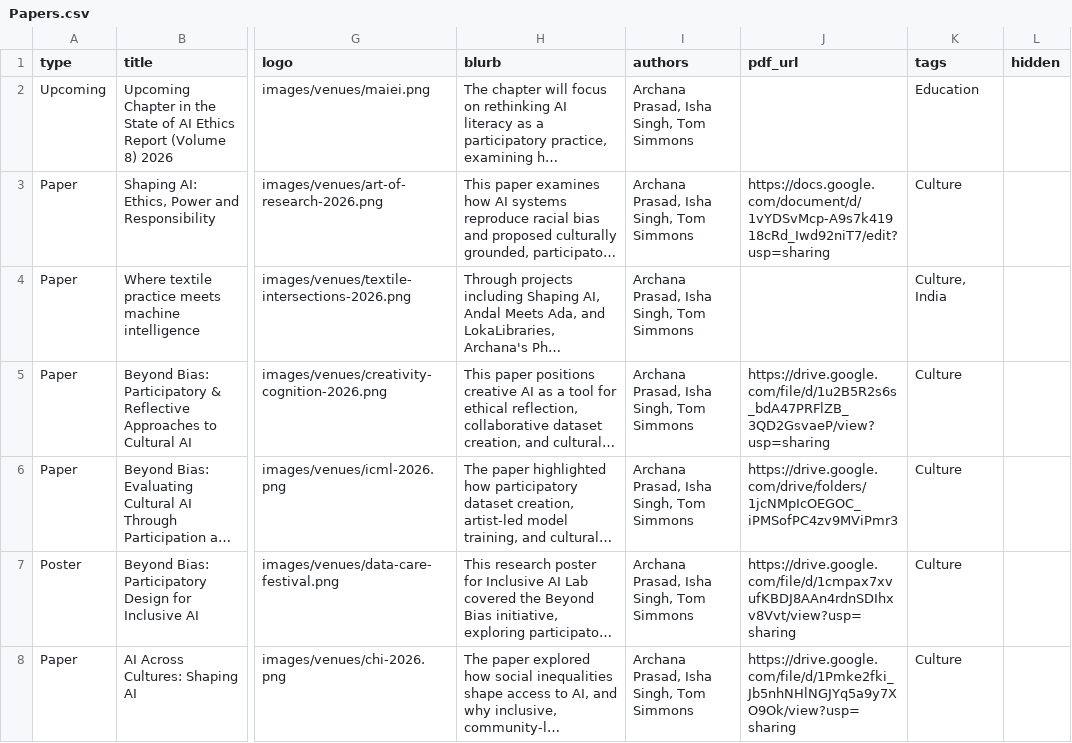
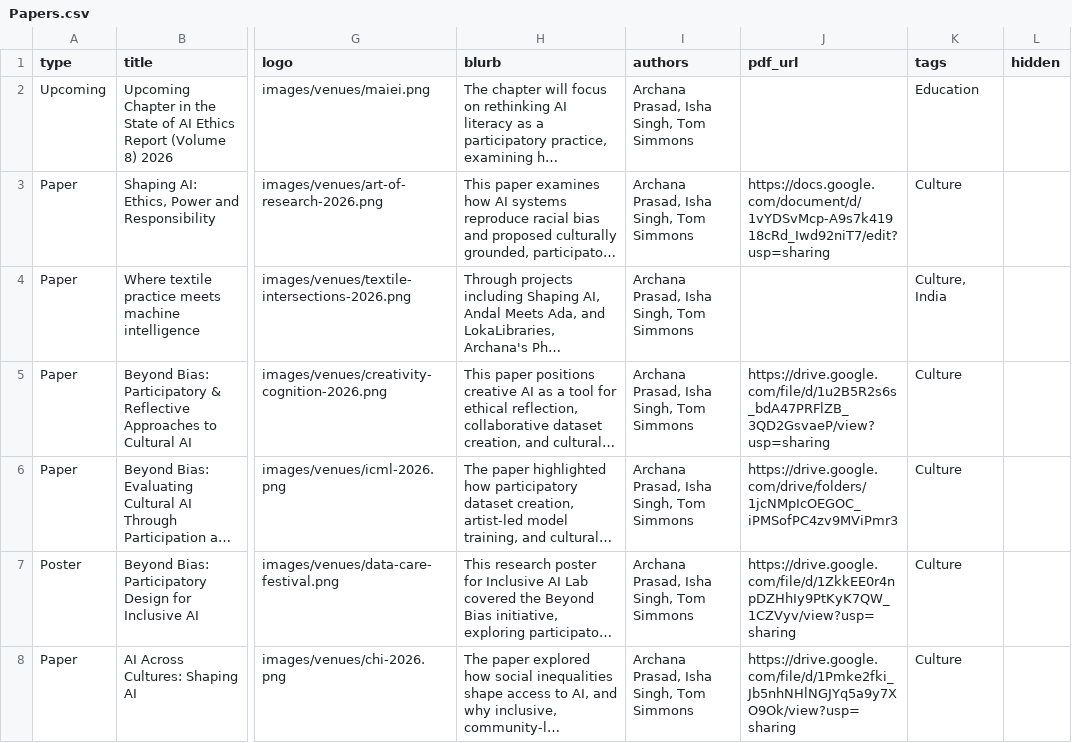
Before and after one commit to GooeyAI/gooey-static-pages, a CSV file: research/data/Papers.csv, drawn as a sheet; only a part is shown, gaps mark what is left out; long unchanged cells end in …; the diff names each change by its address in the sheet, - before the commit and + after, or states it on an @@ line.

Commit message:
Link Beyond Bias poster title to new Drive PDF
Update pdf_url for 'Beyond Bias: Participatory Design for Inclusive AI'
to https://drive.google.com/file/d/1ZkkEE0r4npDZHhIy9PtKyK7QW_1CZVyv/view?usp=sharing
and fall back to pdf_url for title/PDF link when no hosted paper page exists.

```diff
--- a/research/data/Papers.csv
+++ b/research/data/Papers.csv
-J7 (pdf_url): https://drive.google.com/file/d/1cmpax7xvufKBDJ8AAn4rdnSDIhxv8Vvt/view?usp=sharing
+J7 (pdf_url): https://drive.google.com/file/d/1ZkkEE0r4npDZHhIy9PtKyK7QW_1CZVyv/view?usp=sharing
```
Also changed, not shown: 1 other file.
